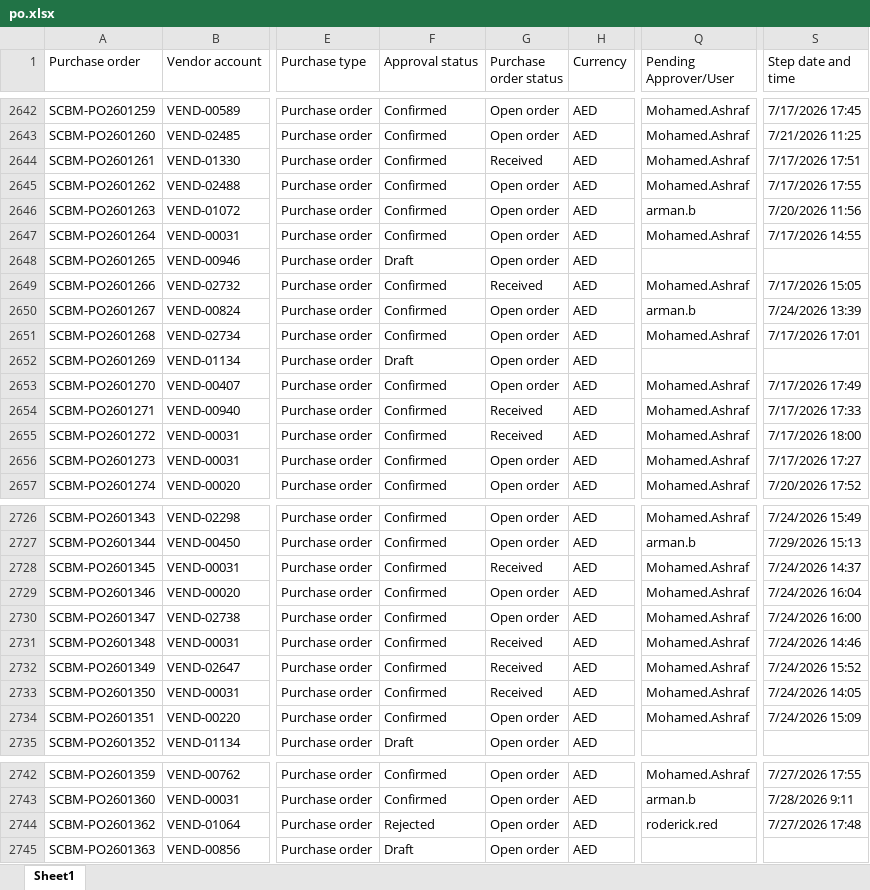
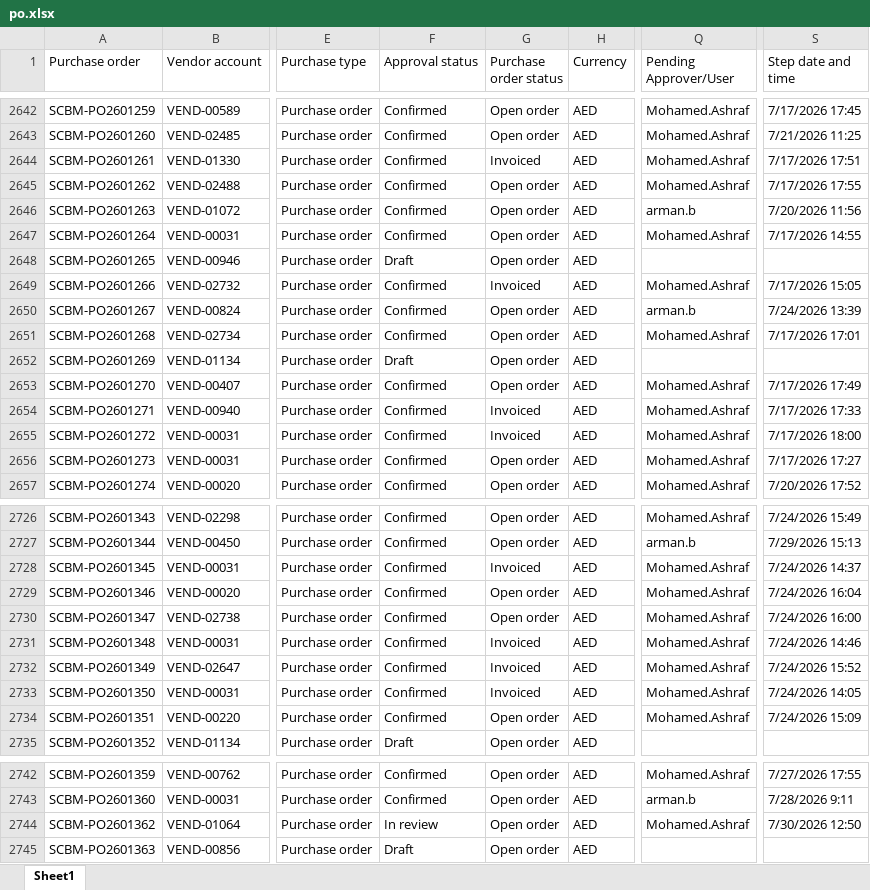
Before and after one commit to Chandansah605/PR-PO-Pipeline-Dashboard, an Excel workbook: po.xlsx, sheet Sheet1, drawn as a sheet; only a part is shown, gaps mark what is left out; values as stored, in another font and other column widths than the file's, no borders; table styles not drawn; the diff covers the shown part only; the diff names each change by its address in the sheet, - before the commit and + after, or states it on an @@ line.

```diff
--- a/po.xlsx (sheet Sheet1)
+++ b/po.xlsx (sheet Sheet1)
-G2644 (Purchase order status): Received
+G2644 (Purchase order status): Invoiced
-G2649 (Purchase order status): Received
+G2649 (Purchase order status): Invoiced
-G2654:G2655 (Purchase order status): Received
+G2654:G2655 (Purchase order status): Invoiced
-G2728 (Purchase order status): Received
+G2728 (Purchase order status): Invoiced
-G2731:G2733 (Purchase order status): Received
+G2731:G2733 (Purchase order status): Invoiced
-F2744 (Approval status): Rejected
+F2744 (Approval status): In review
-Q2744 (Pending Approver/User): roderick.red
+Q2744 (Pending Approver/User): Mohamed.Ashraf
-S2744 (Step date and time): 7/27/2026 17:48
+S2744 (Step date and time): 7/30/2026 12:50
```
Also changed, not shown: 6 added rows and 65 edited cells elsewhere in this sheet, pr.xlsx.
